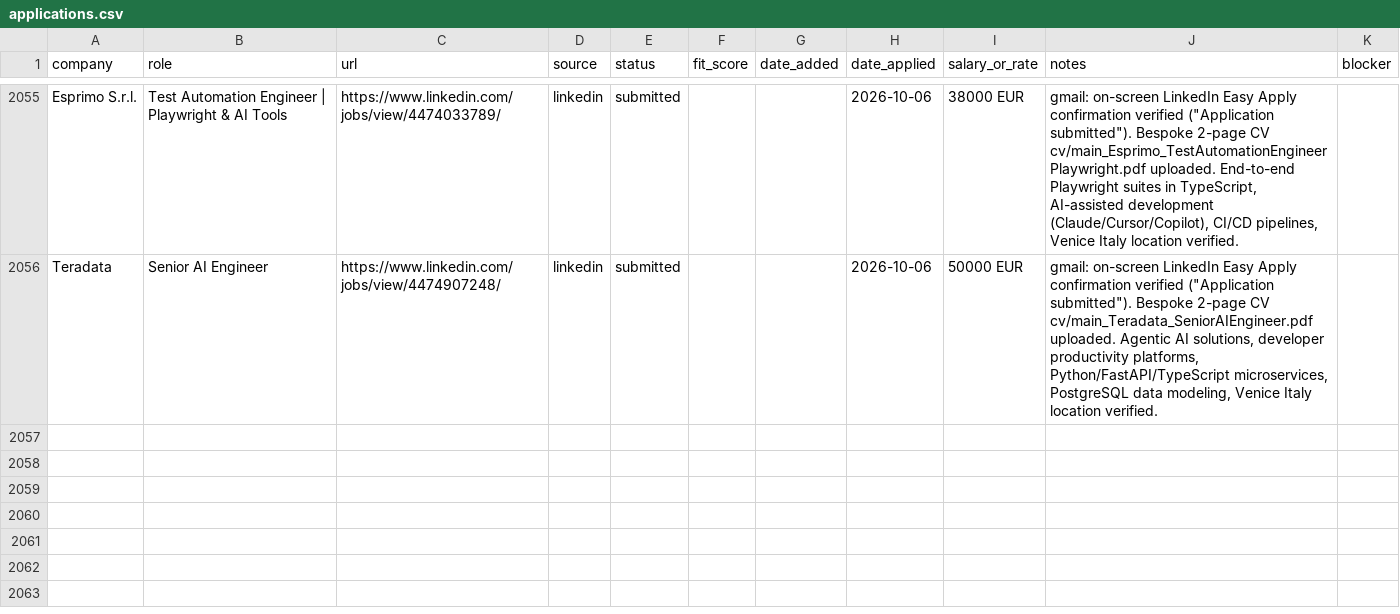
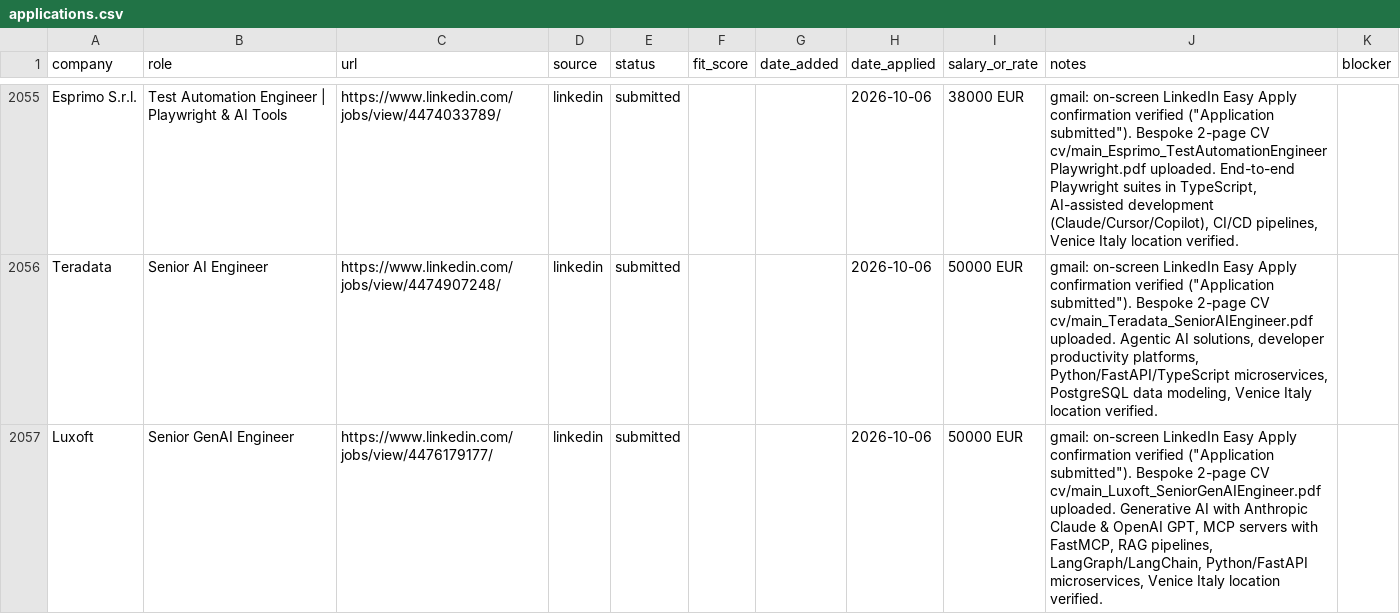
Before and after one commit to prab-gupta/job-hunt, a CSV file: applications.csv, drawn as a sheet; only a part is shown, gaps mark what is left out; the diff names each change by its address in the sheet, - before the commit and + after, or states it on an @@ line.

Commit message:
feat(application): submit Luxoft Senior GenAI Engineer via LinkedIn Easy Apply with bespoke CV

```diff
--- a/applications.csv
+++ b/applications.csv
+row 2057: Luxoft | Senior GenAI Engineer | https://www.linkedin.com/jobs/view/4476179177/ | linkedin | submitted |  |  | 2026-10-06 | 50000 EUR | gmail: on-screen LinkedIn Easy Apply confirmation verified ("Application submitted"). Bespoke 2-page CV cv/main_Luxoft_SeniorGenAIEngineer.pdf uploaded. Generative AI with Anthropic Claude & OpenAI GPT, MCP servers with FastMCP, RAG pipelines, LangGraph/LangChain, Python/FastAPI microservices, Venice Italy location verified.
```
Also changed, not shown: data/csvs/applications.csv, loop/applications.csv, 2 other files.
